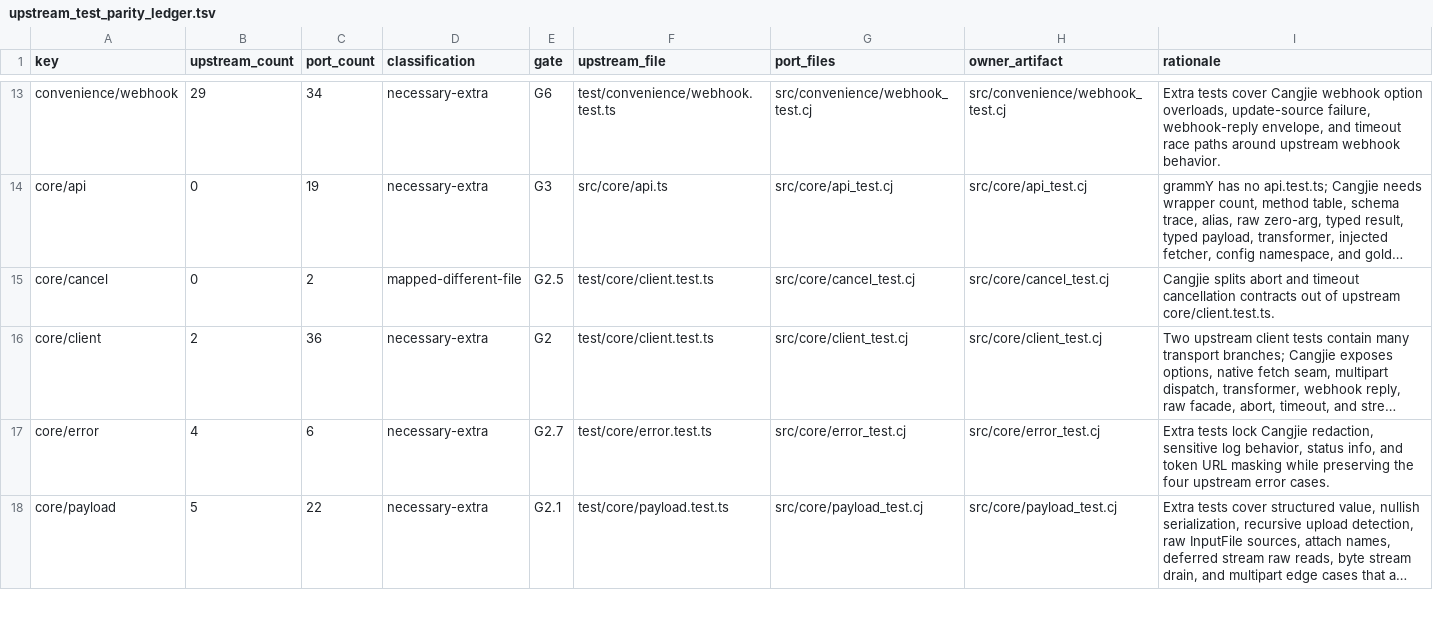
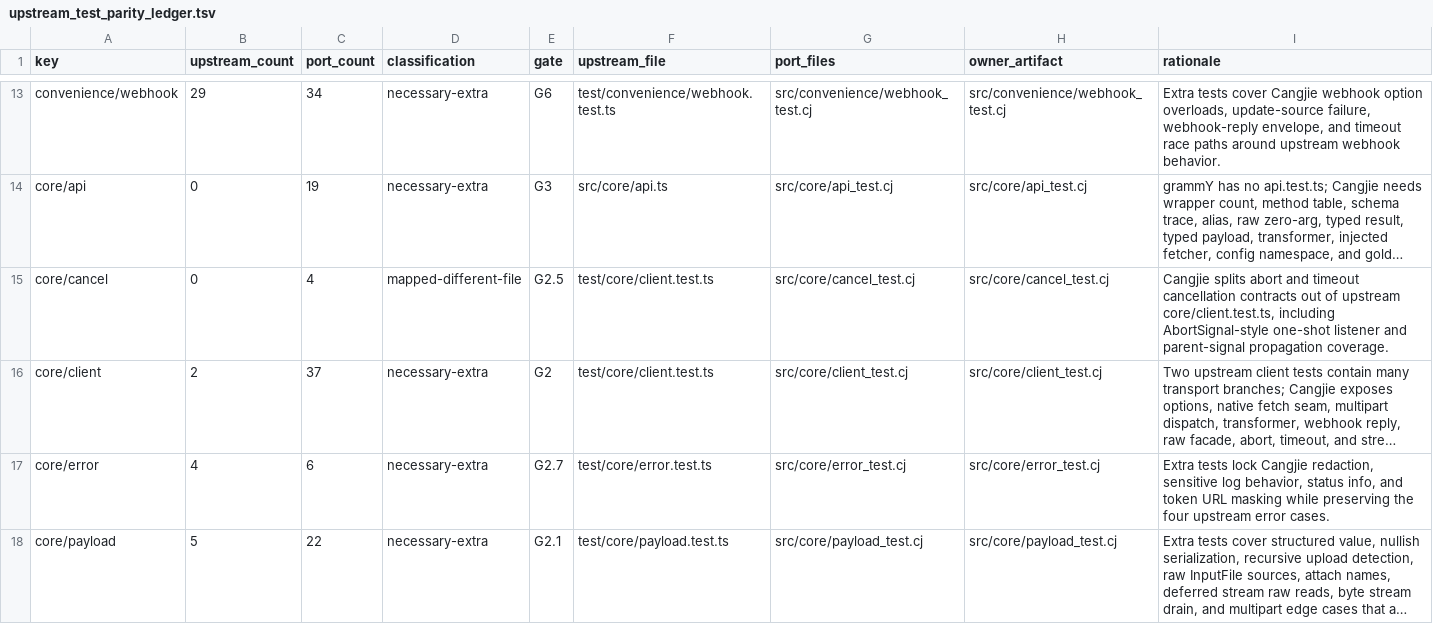
Before and after one commit to l3gi0nXXXX/grammY4cj, a TSV file: src/architecture/upstream_test_parity_ledger.tsv, drawn as a sheet; only a part is shown, gaps mark what is left out; long unchanged cells end in …; the diff names each change by its address in the sheet, - before the commit and + after, or states it on an @@ line.

```diff
--- a/src/architecture/upstream_test_parity_ledger.tsv
+++ b/src/architecture/upstream_test_parity_ledger.tsv
-C15 (port_count): 2
+C15 (port_count): 4
-I15 (rationale): …of upstream core/client.test.ts.
+I15 (rationale): …of upstream core/client.test.ts, including AbortSignal-style one-shot listener and parent-signal propagation coverage.
-C16 (port_count): 36
+C16 (port_count): 37
```
Also changed, not shown: src/architecture/formal_substitute_ledger.tsv, 4 other files.
